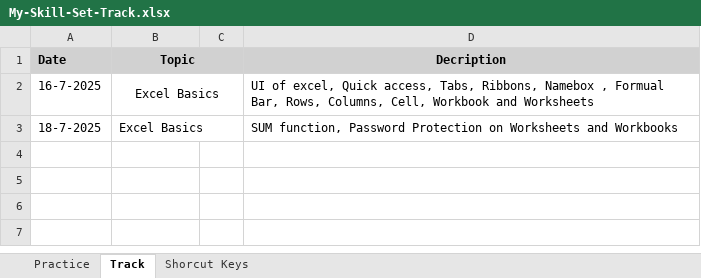
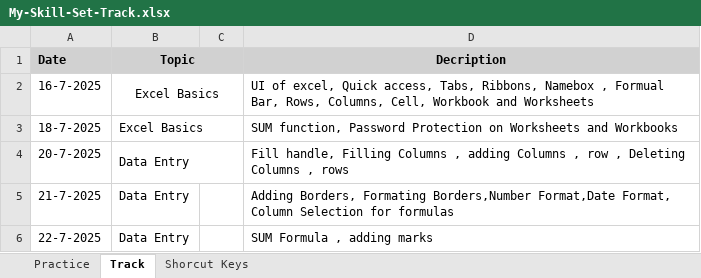
Before and after one commit to RealHaroon/Data-Analytics, an Excel workbook: Excel/My-Skill-Set-Track.xlsx, sheet Track, drawn as a sheet; values as stored, in another font and other column widths than the file's, no borders; the diff names each change by its address in the sheet, - before the commit and + after, or states it on an @@ line.

Commit message:
Learning Data Entry ( 22-7-2025 )

```diff
--- a/Excel/My-Skill-Set-Track.xlsx (sheet Track)
+++ b/Excel/My-Skill-Set-Track.xlsx (sheet Track)
+row 4: 20-7-2025 | Data Entry |  | Fill handle, Filling Columns , adding Columns , row , Deleting Columns , rows
+row 5: 21-7-2025 | Data Entry |  | Adding Borders, Formating Borders,Number Format,Date Format, Column Selection for formulas
+row 6: 22-7-2025 | Data Entry |  | SUM Formula , adding marks
```
Also changed, not shown: sheet Practice, sheet Shorcut Keys.
